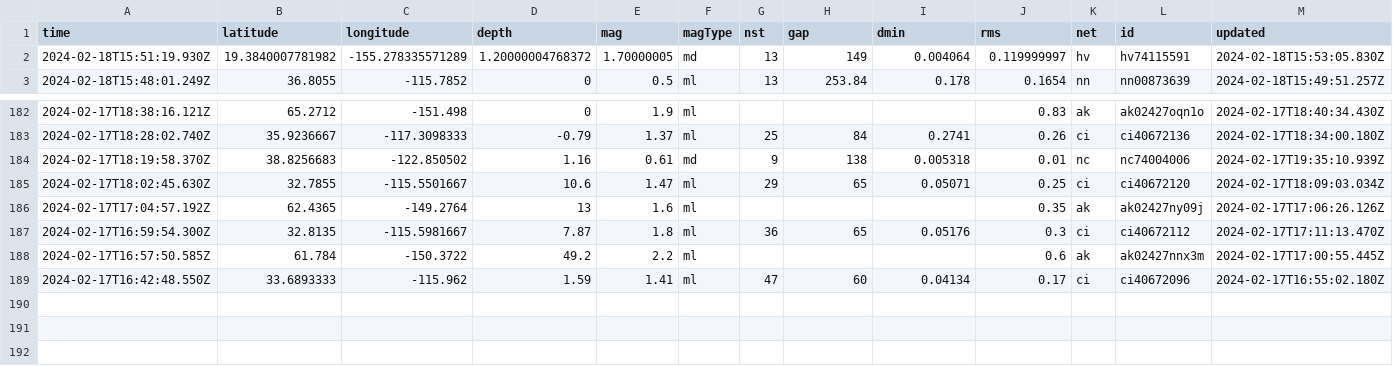
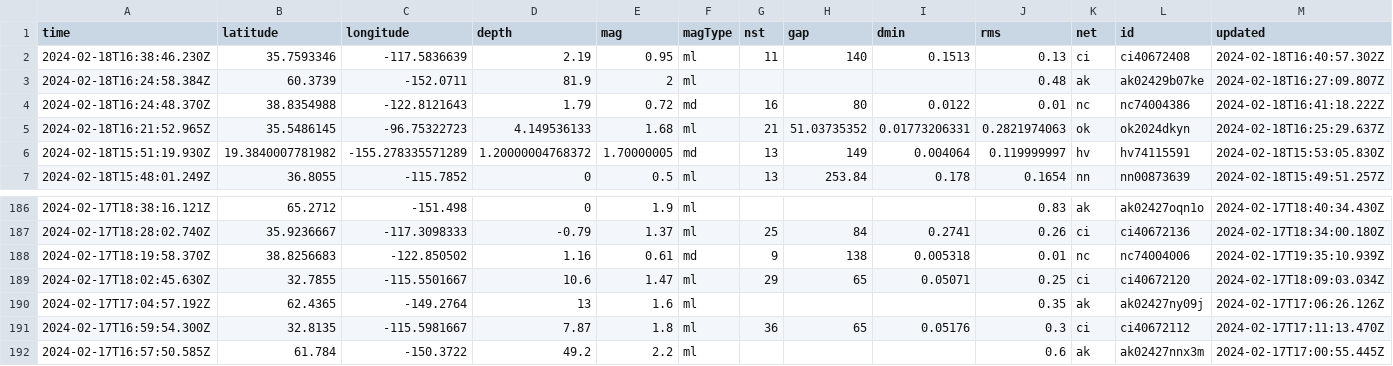
Before and after one commit to katielicari/nicar22-github-action, a CSV file: usgs_current.csv, drawn as a sheet; only a part is shown, gaps mark what is left out; removed rows and columns are numbered as before the commit, all else as after; rows hold the shown columns only; the diff names each change by its address in the sheet, - before the commit and + after, or states it on an @@ line.

```diff
--- a/usgs_current.csv
+++ b/usgs_current.csv
+row 2: 2024-02-18T16:38:46.230Z | 35.7593346 | -117.5836639 | 2.19 | 0.95 | ml | 11 | 140 | 0.1513 | 0.13 | ci | ci40672408 | 2024-02-18T16:40:57.302Z
+row 3: 2024-02-18T16:24:58.384Z | 60.3739 | -152.0711 | 81.9 | 2 | ml |  |  |  | 0.48 | ak | ak02429b07ke | 2024-02-18T16:27:09.807Z
+row 4: 2024-02-18T16:24:48.370Z | 38.8354988 | -122.8121643 | 1.79 | 0.72 | md | 16 | 80 | 0.0122 | 0.01 | nc | nc74004386 | 2024-02-18T16:41:18.222Z
+row 5: 2024-02-18T16:21:52.965Z | 35.5486145 | -96.75322723 | 4.149536133 | 1.68 | ml | 21 | 51.03735352 | 0.01773206331 | 0.2821974063 | ok | ok2024dkyn | 2024-02-18T16:25:29.637Z
-row 189: 2024-02-17T16:42:48.550Z | 33.6893333 | -115.962 | 1.59 | 1.41 | ml | 47 | 60 | 0.04134 | 0.17 | ci | ci40672096 | 2024-02-17T16:55:02.180Z
```
